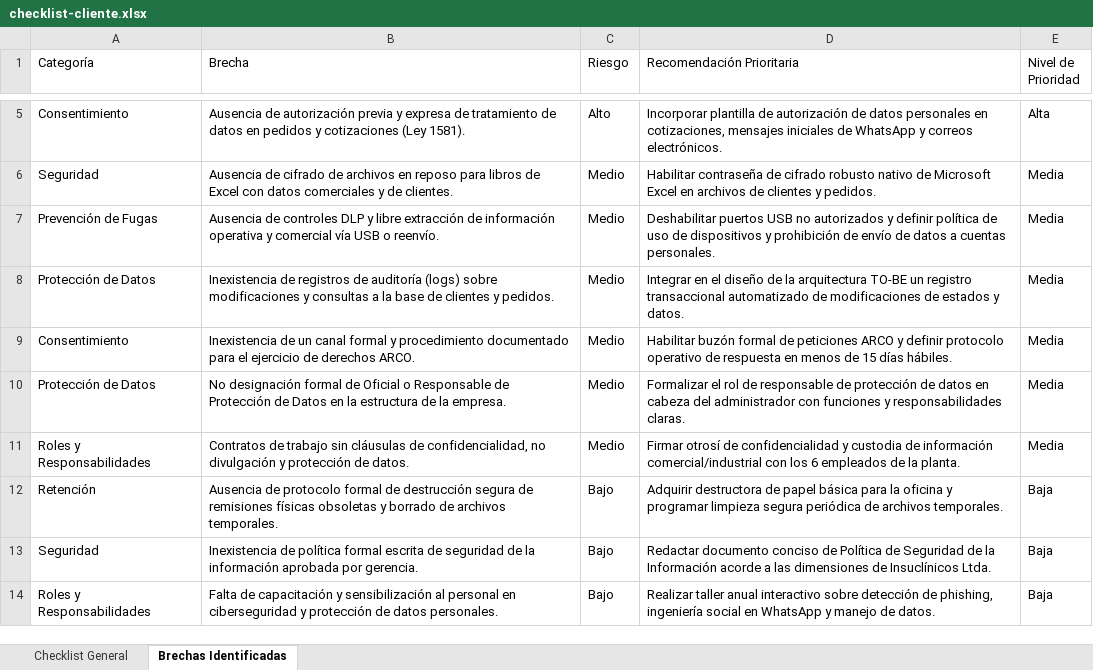
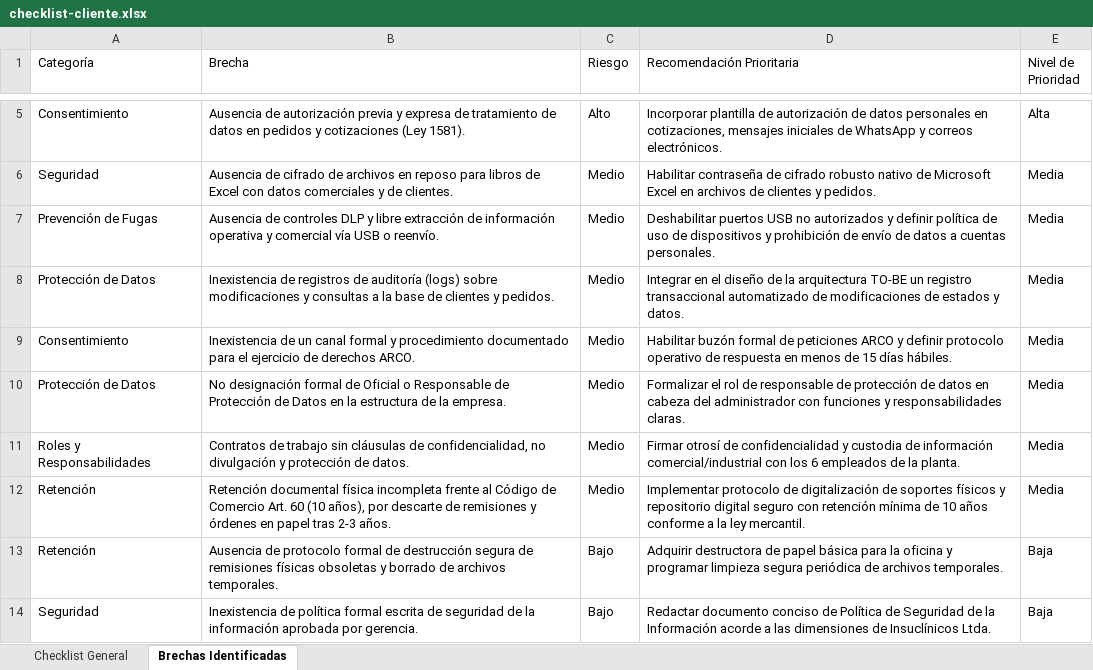
Before and after one commit to gevengood/AREM-arquitectura-empresarial-insuclinicos, an Excel workbook: 06-normatividad/checklist-cliente.xlsx, sheet Brechas Identificadas, drawn as a sheet; only a part is shown, gaps mark what is left out; the shorter side is filled out with more unchanged rows; values as stored, in another font and other column widths than the file's, no cell formats; the diff names each change by its address in the sheet, - before the commit and + after, or states it on an @@ line.

```diff
--- a/06-normatividad/checklist-cliente.xlsx (sheet Brechas Identificadas)
+++ b/06-normatividad/checklist-cliente.xlsx (sheet Brechas Identificadas)
+row 12: Retención | Retención documental física incompleta frente al Código de Comercio Art. 60 (10 años), por descarte de remisiones y órdenes en papel tras 2-3 años. | Medio | Implementar protocolo de digitalización de soportes físicos y repositorio digital seguro con retención mínima de 10 años conforme a la ley mercantil. | Media
```
Also changed, not shown: sheet Checklist General, cell formats, 05-seguridad-stride/tabla-stride-cliente.xlsx, 11 other files.
